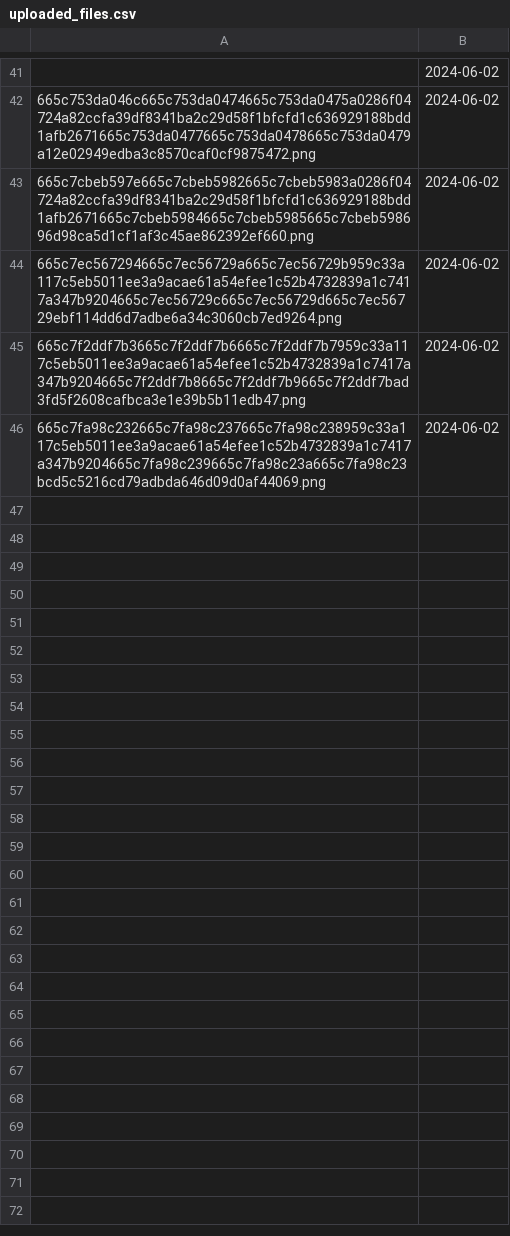
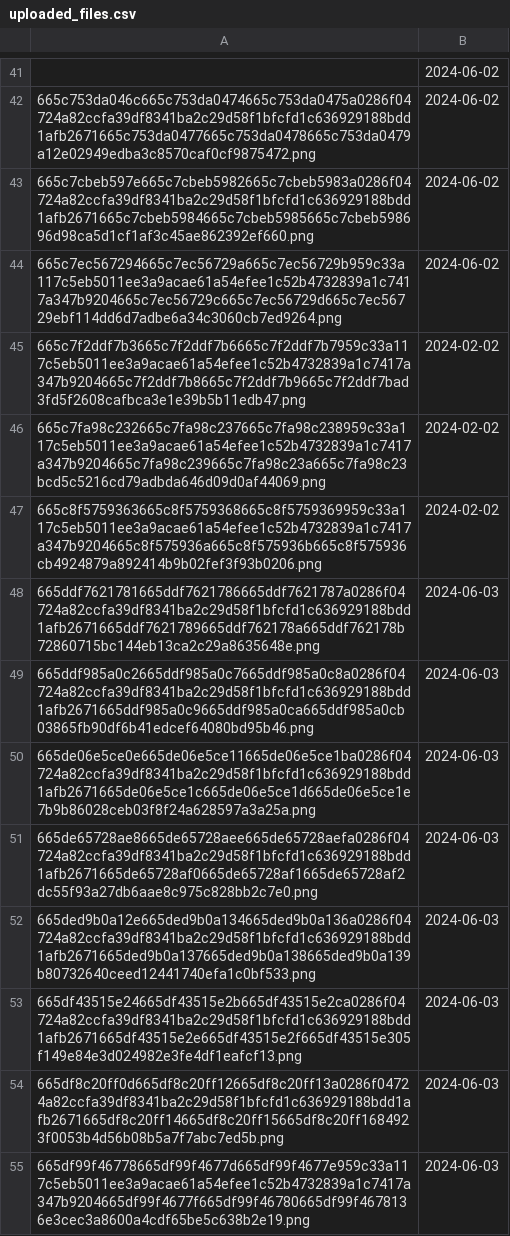
Before and after one commit to Hansat04/Single-Click-File-Hosting-Script, a CSV file: htdocs/Uploaded_Files/uploaded_files.csv, drawn as a sheet; only a part is shown, gaps mark what is left out.

```diff
--- a/htdocs/Uploaded_Files/uploaded_files.csv
+++ b/htdocs/Uploaded_Files/uploaded_files.csv
@@ -44,3 +44,12 @@
 665c7ec567294665c7ec56729a665c7ec56729b959c33a117c5eb5011ee3a9acae61a54efee1c52b4732839a1c7417a347b9204665c7ec56729c665c7ec56729d665c7ec56729ebf114dd6d7adbe6a34c3060cb7ed9264.png,2024-06-02
-665c7f2ddf7b3665c7f2ddf7b6665c7f2ddf7b7959c33a117c5eb5011ee3a9acae61a54efee1c52b4732839a1c7417a347b9204665c7f2ddf7b8665c7f2ddf7b9665c7f2ddf7bad3fd5f2608cafbca3e1e39b5b11edb47.png,2024-06-02
-665c7fa98c232665c7fa98c237665c7fa98c238959c33a117c5eb5011ee3a9acae61a54efee1c52b4732839a1c7417a347b9204665c7fa98c239665c7fa98c23a665c7fa98c23bcd5c5216cd79adbda646d09d0af44069.png,2024-06-02
+665c7f2ddf7b3665c7f2ddf7b6665c7f2ddf7b7959c33a117c5eb5011ee3a9acae61a54efee1c52b4732839a1c7417a347b9204665c7f2ddf7b8665c7f2ddf7b9665c7f2ddf7bad3fd5f2608cafbca3e1e39b5b11edb47.png,2024-02-02
+665c7fa98c232665c7fa98c237665c7fa98c238959c33a117c5eb5011ee3a9acae61a54efee1c52b4732839a1c7417a347b9204665c7fa98c239665c7fa98c23a665c7fa98c23bcd5c5216cd79adbda646d09d0af44069.png,2024-02-02
+665c8f5759363665c8f5759368665c8f5759369959c33a117c5eb5011ee3a9acae61a54efee1c52b4732839a1c7417a347b9204665c8f575936a665c8f575936b665c8f575936cb4924879a892414b9b02fef3f93b0206.png,2024-02-02
+665ddf7621781665ddf7621786665ddf7621787a0286f04724a82ccfa39df8341ba2c29d58f1bfcfd1c636929188bdd1afb2671665ddf7621789665ddf762178a665ddf762178b72860715bc144eb13ca2c29a8635648e.png,2024-06-03
+665ddf985a0c2665ddf985a0c7665ddf985a0c8a0286f04724a82ccfa39df8341ba2c29d58f1bfcfd1c636929188bdd1afb2671665ddf985a0c9665ddf985a0ca665ddf985a0cb03865fb90df6b41edcef64080bd95b46.png,2024-06-03
+665de06e5ce0e665de06e5ce11665de06e5ce1ba0286f04724a82ccfa39df8341ba2c29d58f1bfcfd1c636929188bdd1afb2671665de06e5ce1c665de06e5ce1d665de06e5ce1e7b9b86028ceb03f8f24a628597a3a25a.png,2024-06-03
+665de65728ae8665de65728aee665de65728aefa0286f04724a82ccfa39df8341ba2c29d58f1bfcfd1c636929188bdd1afb2671665de65728af0665de65728af1665de65728af2dc55f93a27db6aae8c975c828bb2c7e0.png,2024-06-03
+665ded9b0a12e665ded9b0a134665ded9b0a136a0286f04724a82ccfa39df8341ba2c29d58f1bfcfd1c636929188bdd1afb2671665ded9b0a137665ded9b0a138665ded9b0a139b80732640ceed12441740efa1c0bf533.png,2024-06-03
+665df43515e24665df43515e2b665df43515e2ca0286f04724a82ccfa39df8341ba2c29d58f1bfcfd1c636929188bdd1afb2671665df43515e2e665df43515e2f665df43515e305f149e84e3d024982e3fe4df1eafcf13.png,2024-06-03
+665df8c20ff0d665df8c20ff12665df8c20ff13a0286f04724a82ccfa39df8341ba2c29d58f1bfcfd1c636929188bdd1afb2671665df8c20ff14665df8c20ff15665df8c20ff1684923f0053b4d56b08b5a7f7abc7ed5b.png,2024-06-03
+665df99f46778665df99f4677d665df99f4677e959c33a117c5eb5011ee3a9acae61a54efee1c52b4732839a1c7417a347b9204665df99f4677f665df99f46780665df99f4678136e3cec3a8600a4cdf65be5c638b2e19.png,2024-06-03
```
Also changed, not shown: 16 other files.
